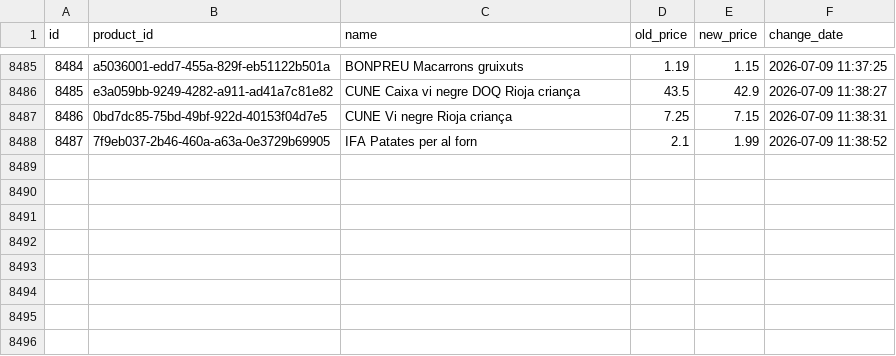
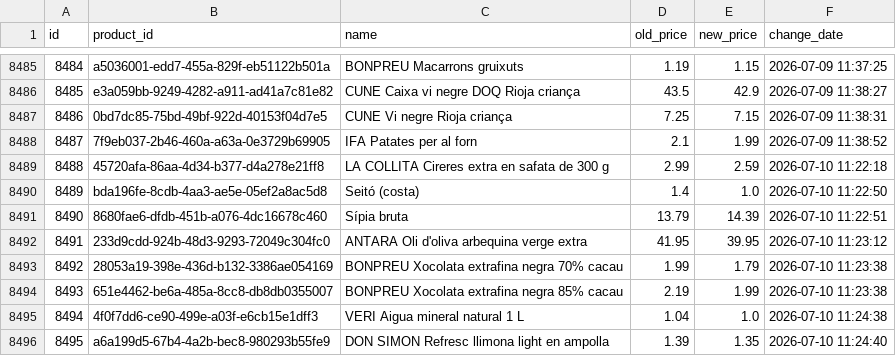
Before and after one commit to SergiSalas/bonpreu-price-tracker, a CSV file: data_public/bonpreu_price_history.csv, drawn as a sheet; only a part is shown, gaps mark what is left out.

```diff
--- a/data_public/bonpreu_price_history.csv
+++ b/data_public/bonpreu_price_history.csv
@@ -8488 +8488,9 @@ id,product_id,name,old_price,new_price,change_date
 8487,7f9eb037-2b46-460a-a63a-0e3729b69905,IFA Patates per al forn,2.1,1.99,2026-07-09 11:38:52
+8488,45720afa-86aa-4d34-b377-d4a278e21ff8,LA COLLITA Cireres extra en safata de 300 g,2.99,2.59,2026-07-10 11:22:18
+8489,bda196fe-8cdb-4aa3-ae5e-05ef2a8ac5d8,Seitó (costa),1.4,1.0,2026-07-10 11:22:50
+8490,8680fae6-dfdb-451b-a076-4dc16678c460,Sípia bruta,13.79,14.39,2026-07-10 11:22:51
+8491,233d9cdd-924b-48d3-9293-72049c304fc0,ANTARA Oli d'oliva arbequina verge extra,41.95,39.95,2026-07-10 11:23:12
+8492,28053a19-398e-436d-b132-3386ae054169,BONPREU Xocolata extrafina negra 70% cacau,1.99,1.79,2026-07-10 11:23:38
+8493,651e4462-be6a-485a-8cc8-db8db0355007,BONPREU Xocolata extrafina negra 85% cacau,2.19,1.99,2026-07-10 11:23:38
+8494,4f0f7dd6-ce90-499e-a03f-e6cb15e1dff3,VERI Aigua mineral natural 1 L,1.04,1.0,2026-07-10 11:24:38
+8495,a6a199d5-67b4-4a2b-bec8-980293b55fe9,DON SIMON Refresc llimona light en ampolla,1.39,1.35,2026-07-10 11:24:40
```
Also changed, not shown: 2 other files.
